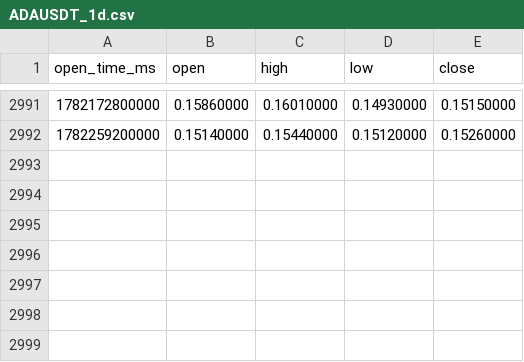
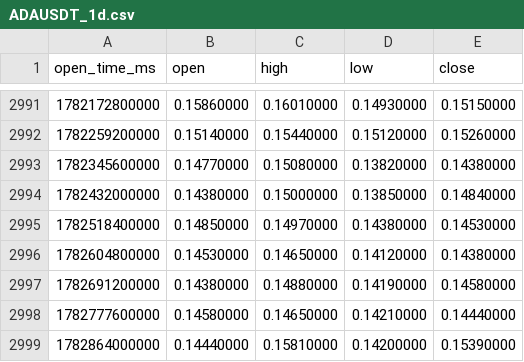
Before and after one commit to Trendiisales/Crypto, a CSV file: backtest/data/ADAUSDT_1d.csv, drawn as a sheet; only a part is shown, gaps mark what is left out.

```diff
--- a/backtest/data/ADAUSDT_1d.csv
+++ b/backtest/data/ADAUSDT_1d.csv
@@ -2992 +2992,8 @@ open_time_ms,open,high,low,close
 1782259200000,0.15140000,0.15440000,0.15120000,0.15260000
+1782345600000,0.14770000,0.15080000,0.13820000,0.14380000
+1782432000000,0.14380000,0.15000000,0.13850000,0.14840000
+1782518400000,0.14850000,0.14970000,0.14380000,0.14530000
+1782604800000,0.14530000,0.14650000,0.14120000,0.14380000
+1782691200000,0.14380000,0.14880000,0.14190000,0.14580000
+1782777600000,0.14580000,0.14650000,0.14210000,0.14440000
+1782864000000,0.14440000,0.15810000,0.14200000,0.15390000
```
Also changed, not shown: backtest/data/BCHUSDT_1d.csv, backtest/data/BTCUSDT_4h.csv, 36 other files.
